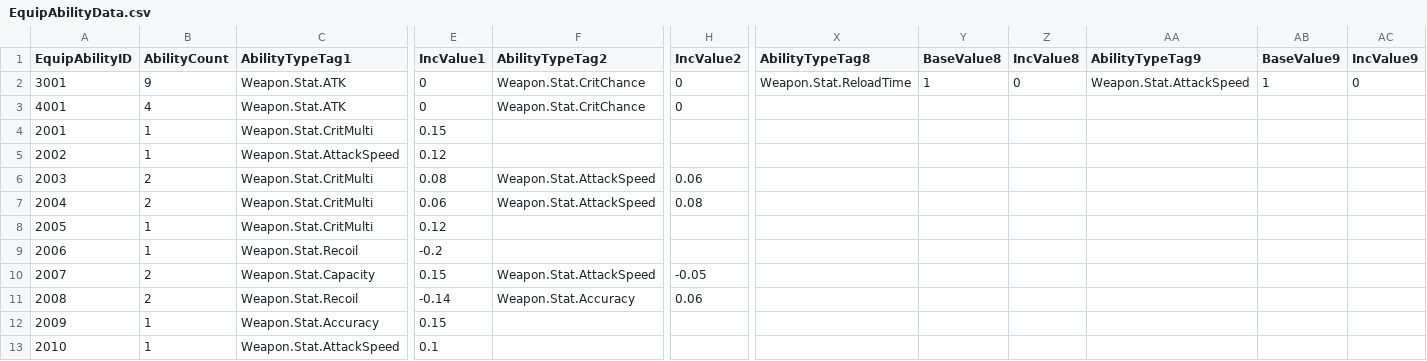
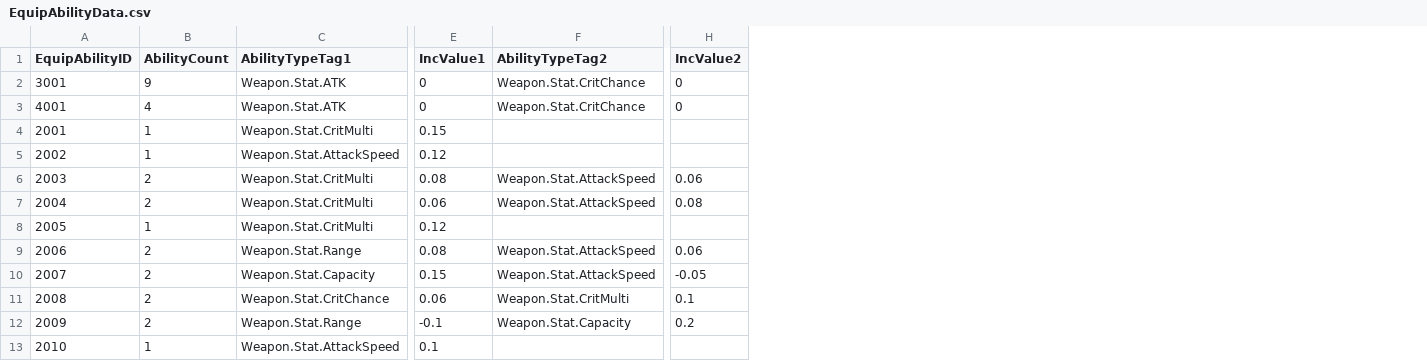
Before and after one commit to FeelJoony/KORAProject, a CSV file: Content/Data/CSV/EquipAbilityData.csv, drawn as a sheet; only a part is shown, gaps mark what is left out; the diff covers the shown part only; the diff names each change by its address in the sheet, - before the commit and + after, or states it on an @@ line.

Commit message:
[contents] 기존 스탯 종류 축소 및 관련 태그 정리 / 모듈 기획 수정 사항 데이터 반영

```diff
--- a/Content/Data/CSV/EquipAbilityData.csv
+++ b/Content/Data/CSV/EquipAbilityData.csv
-column X (AbilityTypeTag8), row 2: Weapon.Stat.ReloadTime
-column Y (BaseValue8), row 2: 1
-column Z (IncValue8), row 2: 0
-column AA (AbilityTypeTag9), row 2: Weapon.Stat.AttackSpeed
-column AB (BaseValue9), row 2: 1
-column AC (IncValue9), row 2: 0
-B9 (AbilityCount): 1
+B9 (AbilityCount): 2
-C9 (AbilityTypeTag1): Weapon.Stat.Recoil
+C9 (AbilityTypeTag1): Weapon.Stat.Range
-E9 (IncValue1): -0.2
+E9 (IncValue1): 0.08
-F9 (AbilityTypeTag2): (empty)
+F9 (AbilityTypeTag2): Weapon.Stat.AttackSpeed
-H9 (IncValue2): (empty)
+H9 (IncValue2): 0.06
-C11 (AbilityTypeTag1): Weapon.Stat.Recoil
+C11 (AbilityTypeTag1): Weapon.Stat.CritChance
-E11 (IncValue1): -0.14
+E11 (IncValue1): 0.06
-F11 (AbilityTypeTag2): Weapon.Stat.Accuracy
+F11 (AbilityTypeTag2): Weapon.Stat.CritMulti
-H11 (IncValue2): 0.06
+H11 (IncValue2): 0.1
-B12 (AbilityCount): 1
+B12 (AbilityCount): 2
-C12 (AbilityTypeTag1): Weapon.Stat.Accuracy
+C12 (AbilityTypeTag1): Weapon.Stat.Range
-E12 (IncValue1): 0.15
+E12 (IncValue1): -0.1
-F12 (AbilityTypeTag2): (empty)
+F12 (AbilityTypeTag2): Weapon.Stat.Capacity
-H12 (IncValue2): (empty)
+H12 (IncValue2): 0.2
```
Also changed, not shown: 7 edited cells elsewhere in this file, Content/Data/CSV/ItemData.csv, Content/Data/CSV/ModuleData.csv, 8 other files.
